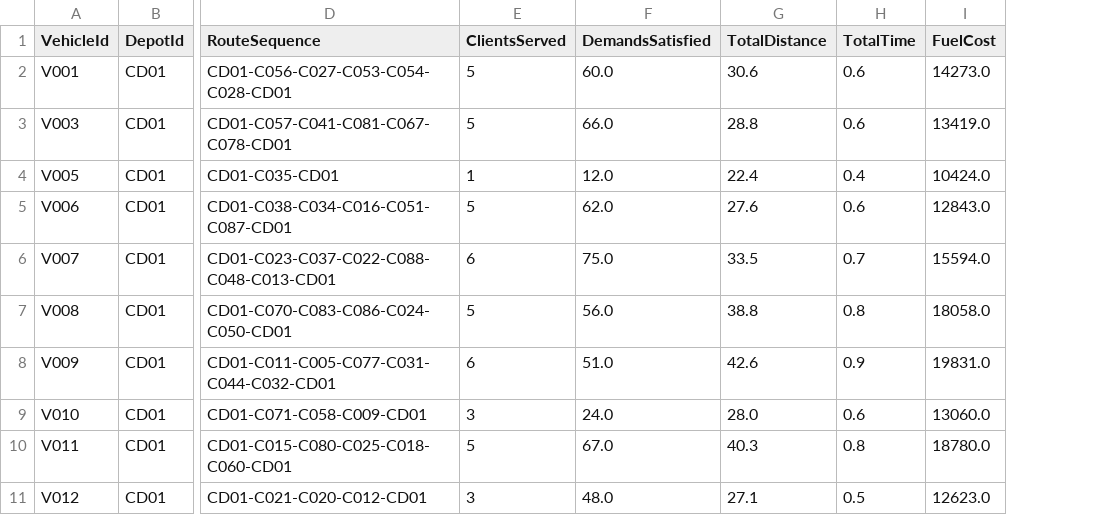
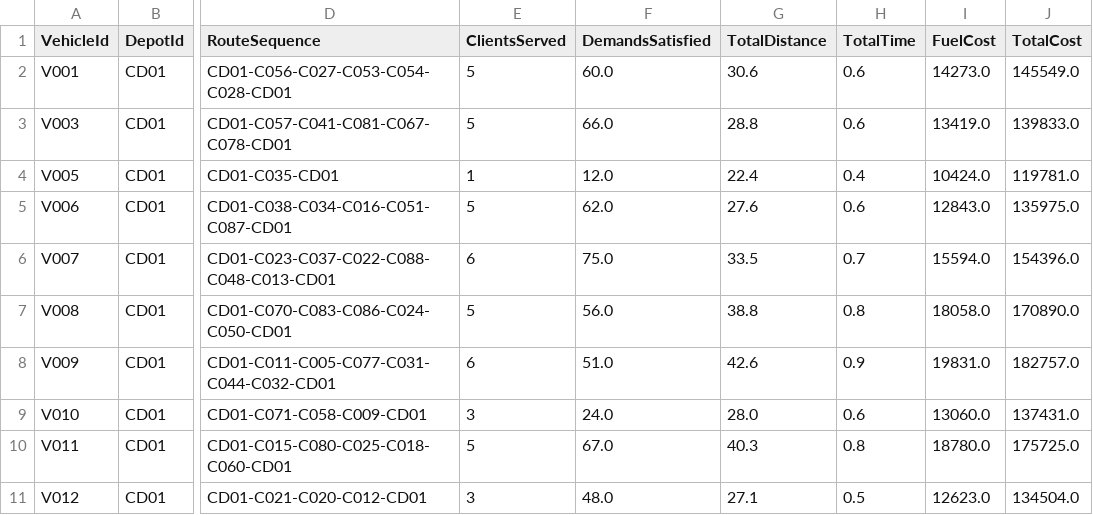
Before and after one commit to S302-prog/Mos-Proyecto1, a CSV file: verificacion_metaheuristica_GA_A_caso3.csv, drawn as a sheet; only a part is shown, gaps mark what is left out; the diff names each change by its address in the sheet, - before the commit and + after, or states it on an @@ line.

```diff
--- a/verificacion_metaheuristica_GA_A_caso3.csv
+++ b/verificacion_metaheuristica_GA_A_caso3.csv
+column J (TotalCost), rows 2-11: 145549.0 | 139833.0 | 119781.0 | 135975.0 | 154396.0 | 170890.0 | 182757.0 | 137431.0 | 175725.0 | 134504.0
```
Also changed, not shown: verificacion_caso2.csv, verificacion_caso3.csv, 12 other files.
